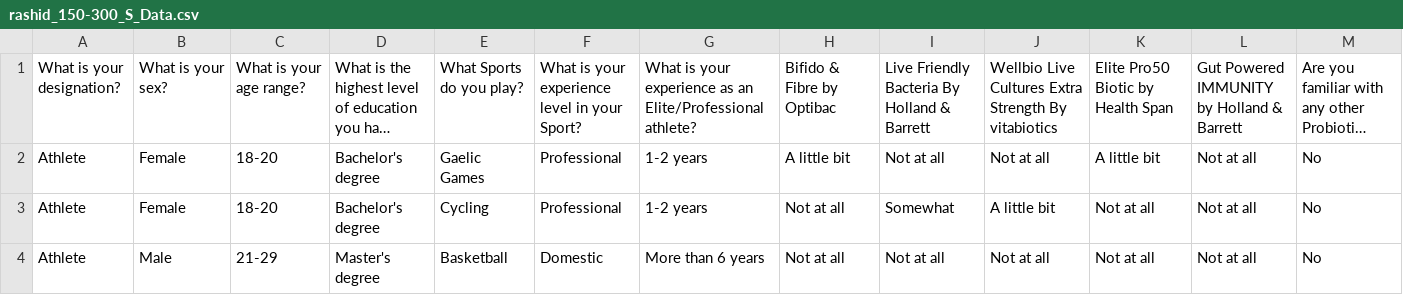
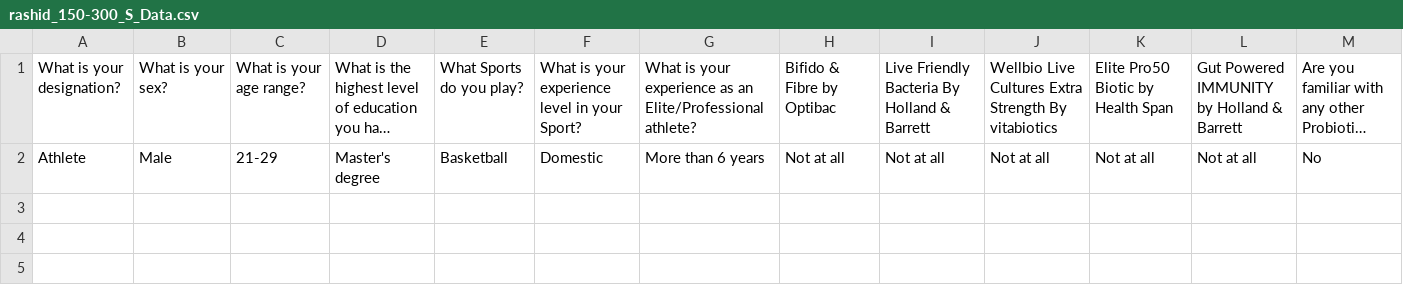
Before and after one commit to Rifaq94/intro-to-r, a CSV file: rashid_150-300_S_Data.csv, drawn as a sheet; only a part is shown; long unchanged cells end in …; rows hold the shown columns only; the diff names each change by its address in the sheet, - before the commit and + after, or states it on an @@ line.

Commit message:
Update rashid_150-300_S_Data.csv

```diff
--- a/rashid_150-300_S_Data.csv
+++ b/rashid_150-300_S_Data.csv
-row 2: Athlete | Female | 18-20 | Bachelor's degree | Gaelic Games | Professional | 1-2 years | A little bit | Not at all | Not at all | A little bit | Not at all | No
-row 3: Athlete | Female | 18-20 | Bachelor's degree | Cycling | Professional | 1-2 years | Not at all | Somewhat | A little bit | Not at all | Not at all | No
```
